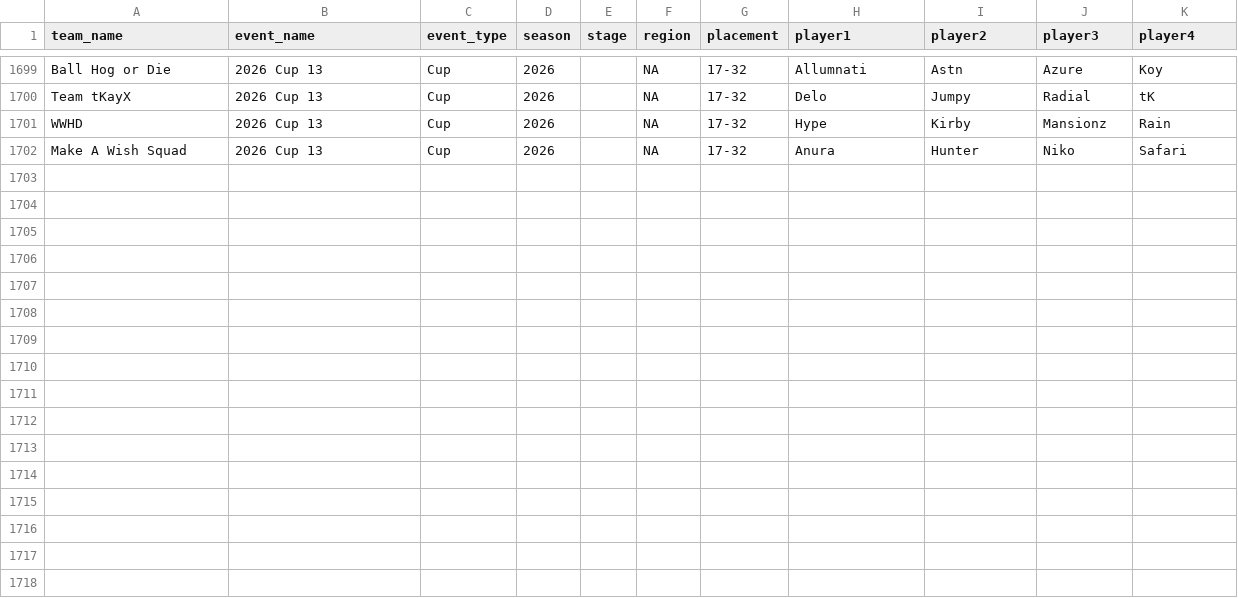
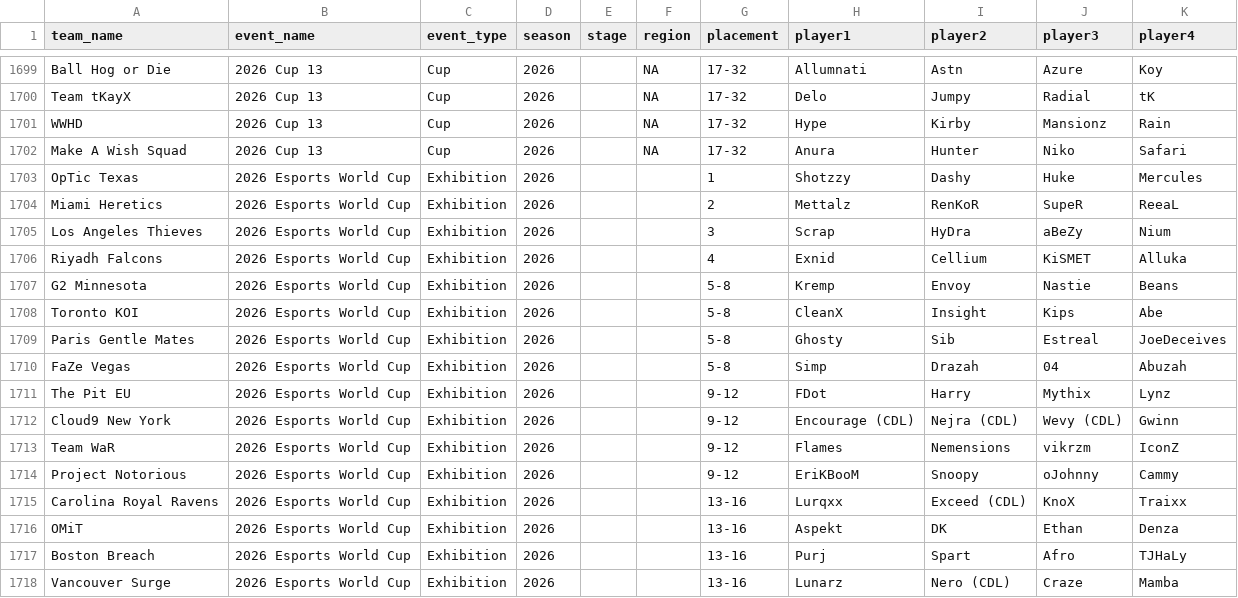
Before and after one commit to omittyler/stats.omit.gg, a CSV file: data/incoming/placings.csv, drawn as a sheet; only a part is shown, gaps mark what is left out; the diff names each change by its address in the sheet, - before the commit and + after, or states it on an @@ line.

```diff
--- a/data/incoming/placings.csv
+++ b/data/incoming/placings.csv
+row 1703: OpTic Texas | 2026 Esports World Cup | Exhibition | 2026 |  |  | 1 | Shotzzy | Dashy | Huke | Mercules
+row 1704: Miami Heretics | 2026 Esports World Cup | Exhibition | 2026 |  |  | 2 | Mettalz | RenKoR | SupeR | ReeaL
+row 1705: Los Angeles Thieves | 2026 Esports World Cup | Exhibition | 2026 |  |  | 3 | Scrap | HyDra | aBeZy | Nium
+row 1706: Riyadh Falcons | 2026 Esports World Cup | Exhibition | 2026 |  |  | 4 | Exnid | Cellium | KiSMET | Alluka
+row 1707: G2 Minnesota | 2026 Esports World Cup | Exhibition | 2026 |  |  | 5-8 | Kremp | Envoy | Nastie | Beans
+row 1708: Toronto KOI | 2026 Esports World Cup | Exhibition | 2026 |  |  | 5-8 | CleanX | Insight | Kips | Abe
+row 1709: Paris Gentle Mates | 2026 Esports World Cup | Exhibition | 2026 |  |  | 5-8 | Ghosty | Sib | Estreal | JoeDeceives
+row 1710: FaZe Vegas | 2026 Esports World Cup | Exhibition | 2026 |  |  | 5-8 | Simp | Drazah | 04 | Abuzah
+row 1711: The Pit EU | 2026 Esports World Cup | Exhibition | 2026 |  |  | 9-12 | FDot | Harry | Mythix | Lynz
+row 1712: Cloud9 New York | 2026 Esports World Cup | Exhibition | 2026 |  |  | 9-12 | Encourage (CDL) | Nejra (CDL) | Wevy (CDL) | Gwinn
+row 1713: Team WaR | 2026 Esports World Cup | Exhibition | 2026 |  |  | 9-12 | Flames | Nemensions | vikrzm | IconZ
+row 1714: Project Notorious | 2026 Esports World Cup | Exhibition | 2026 |  |  | 9-12 | EriKBooM | Snoopy | oJohnny | Cammy
+row 1715: Carolina Royal Ravens | 2026 Esports World Cup | Exhibition | 2026 |  |  | 13-16 | Lurqxx | Exceed (CDL) | KnoX | Traixx
+row 1716: OMiT | 2026 Esports World Cup | Exhibition | 2026 |  |  | 13-16 | Aspekt | DK | Ethan | Denza
+row 1717: Boston Breach | 2026 Esports World Cup | Exhibition | 2026 |  |  | 13-16 | Purj | Spart | Afro | TJHaLy
+row 1718: Vancouver Surge | 2026 Esports World Cup | Exhibition | 2026 |  |  | 13-16 | Lunarz | Nero (CDL) | Craze | Mamba
```
Also changed, not shown: data/incoming/player_details.csv, 5 other files.
